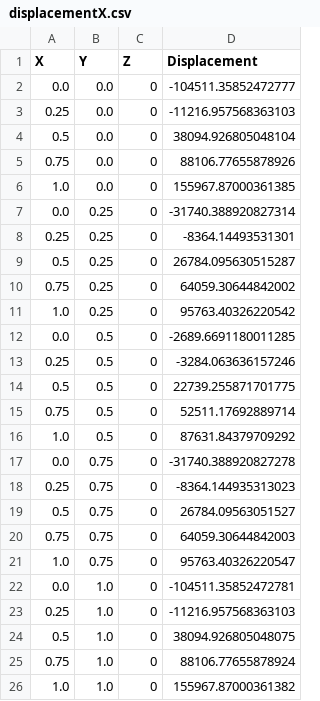
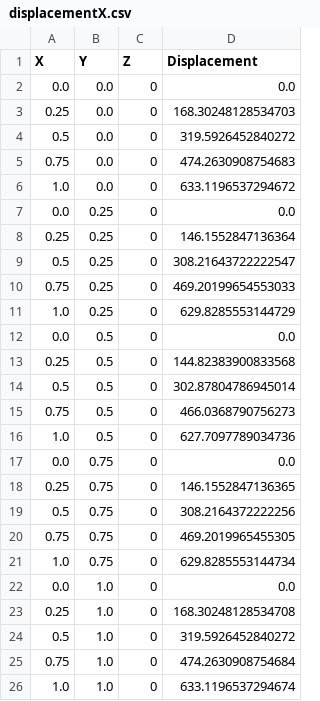
Before and after one commit to GhostAkr/FEM, a CSV file: output/displacementX.csv, drawn as a sheet.

```diff
--- a/output/displacementX.csv
+++ b/output/displacementX.csv
@@ -1,26 +1,26 @@
 X, Y, Z, Displacement
-0.0, 0.0, 0, -104511.35852472777
-0.25, 0.0, 0, -11216.957568363103
-0.5, 0.0, 0, 38094.926805048104
-0.75, 0.0, 0, 88106.77655878926
-1.0, 0.0, 0, 155967.87000361385
-0.0, 0.25, 0, -31740.388920827314
-0.25, 0.25, 0, -8364.14493531301
-0.5, 0.25, 0, 26784.095630515287
-0.75, 0.25, 0, 64059.30644842002
-1.0, 0.25, 0, 95763.40326220542
-0.0, 0.5, 0, -2689.6691180011285
-0.25, 0.5, 0, -3284.063636157246
-0.5, 0.5, 0, 22739.255871701775
-0.75, 0.5, 0, 52511.17692889714
-1.0, 0.5, 0, 87631.84379709292
-0.0, 0.75, 0, -31740.388920827278
-0.25, 0.75, 0, -8364.144935313023
-0.5, 0.75, 0, 26784.09563051527
-0.75, 0.75, 0, 64059.30644842003
-1.0, 0.75, 0, 95763.40326220547
-0.0, 1.0, 0, -104511.35852472781
-0.25, 1.0, 0, -11216.957568363103
-0.5, 1.0, 0, 38094.926805048075
-0.75, 1.0, 0, 88106.77655878924
-1.0, 1.0, 0, 155967.87000361382
+0.0, 0.0, 0, 0.0
+0.25, 0.0, 0, 168.30248128534703
+0.5, 0.0, 0, 319.5926452840272
+0.75, 0.0, 0, 474.2630908754683
+1.0, 0.0, 0, 633.1196537294672
+0.0, 0.25, 0, 0.0
+0.25, 0.25, 0, 146.1552847136364
+0.5, 0.25, 0, 308.21643722222547
+0.75, 0.25, 0, 469.20199654553033
+1.0, 0.25, 0, 629.8285553144729
+0.0, 0.5, 0, 0.0
+0.25, 0.5, 0, 144.82383900833568
+0.5, 0.5, 0, 302.87804786945014
+0.75, 0.5, 0, 466.0368790756273
+1.0, 0.5, 0, 627.7097789034736
+0.0, 0.75, 0, 0.0
+0.25, 0.75, 0, 146.1552847136365
+0.5, 0.75, 0, 308.2164372222256
+0.75, 0.75, 0, 469.2019965455305
+1.0, 0.75, 0, 629.8285553144734
+0.0, 1.0, 0, 0.0
+0.25, 1.0, 0, 168.30248128534708
+0.5, 1.0, 0, 319.5926452840272
+0.75, 1.0, 0, 474.2630908754684
+1.0, 1.0, 0, 633.1196537294674
```
Also changed, not shown: output/displacementY.csv, 10 other files.
